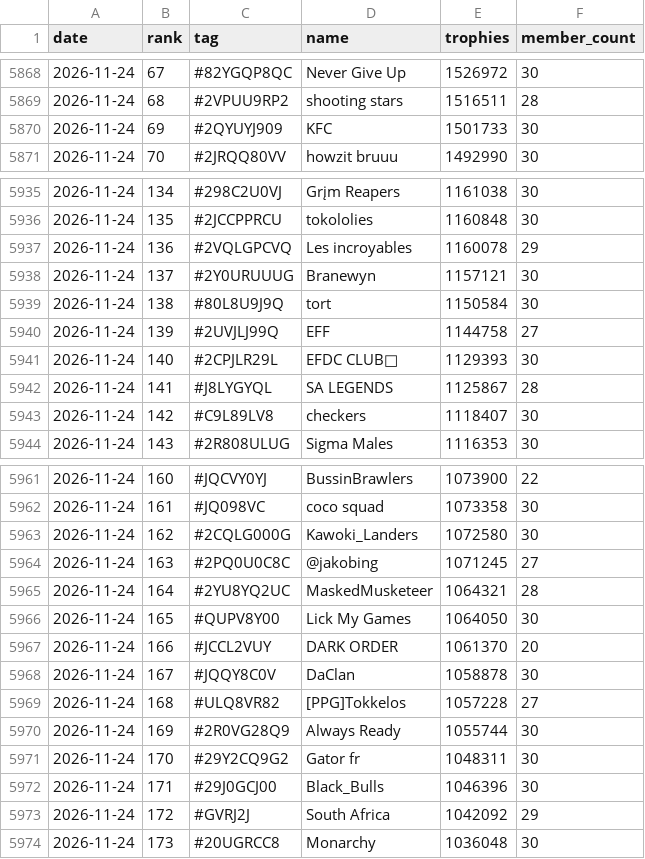
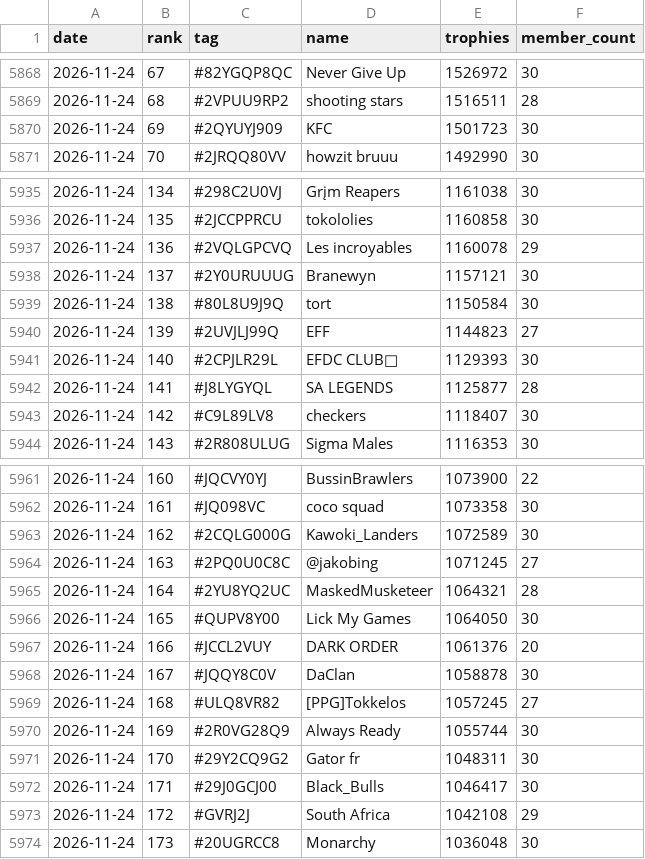
Before and after one commit to LTY-Gaming/Leaderboard, a CSV file: za_clubs.csv, drawn as a sheet; only a part is shown, gaps mark what is left out; the diff covers the shown part only.

```diff
--- a/za_clubs.csv
+++ b/za_clubs.csv
@@ -5869,3 +5869,3 @@ date,rank,tag,name,trophies,member_count
 2026-11-24,68,#2VPUU9RP2,shooting stars,1516511,28
-2026-11-24,69,#2QYUYJ909,KFC,1501733,30
+2026-11-24,69,#2QYUYJ909,KFC,1501723,30
 2026-11-24,70,#2JRQQ80VV,howzit bruuu,1492990,30
@@ -5935,3 +5935,3 @@ date,rank,tag,name,trophies,member_count
 2026-11-24,134,#298C2U0VJ,Grįm Reapers,1161038,30
-2026-11-24,135,#2JCCPPRCU,tokololies,1160848,30
+2026-11-24,135,#2JCCPPRCU,tokololies,1160858,30
 2026-11-24,136,#2VQLGPCVQ,Les incroyables,1160078,29
@@ -5939,5 +5939,5 @@ date,rank,tag,name,trophies,member_count
 2026-11-24,138,#80L8U9J9Q,tort,1150584,30
-2026-11-24,139,#2UVJLJ99Q,EFF,1144758,27
+2026-11-24,139,#2UVJLJ99Q,EFF,1144823,27
 2026-11-24,140,#2CPJLR29L,EFDC CLUB🏫,1129393,30
-2026-11-24,141,#J8LYGYQL,SA LEGENDS,1125867,28
+2026-11-24,141,#J8LYGYQL,SA LEGENDS,1125877,28
 2026-11-24,142,#C9L89LV8,checkers,1118407,30
@@ -5962,3 +5962,3 @@ date,rank,tag,name,trophies,member_count
 2026-11-24,161,#JQ098VC,coco squad,1073358,30
-2026-11-24,162,#2CQLG000G,Kawoki_Landers,1072580,30
+2026-11-24,162,#2CQLG000G,Kawoki_Landers,1072589,30
 2026-11-24,163,#2PQ0U0C8C,@jakobing,1071245,27
@@ -5966,9 +5966,9 @@ date,rank,tag,name,trophies,member_count
 2026-11-24,165,#QUPV8Y00,Lick My Games,1064050,30
-2026-11-24,166,#JCCL2VUY,DARK ORDER,1061370,20
+2026-11-24,166,#JCCL2VUY,DARK ORDER,1061376,20
 2026-11-24,167,#JQQY8C0V,DaClan,1058878,30
-2026-11-24,168,#ULQ8VR82,[PPG]Tokkelos,1057228,27
+2026-11-24,168,#ULQ8VR82,[PPG]Tokkelos,1057245,27
 2026-11-24,169,#2R0VG28Q9,Always Ready,1055744,30
 2026-11-24,170,#29Y2CQ9G2,Gator fr,1048311,30
-2026-11-24,171,#29J0GCJ00,Black_Bulls,1046396,30
-2026-11-24,172,#GVRJ2J,South Africa,1042092,29
+2026-11-24,171,#29J0GCJ00,Black_Bulls,1046417,30
+2026-11-24,172,#GVRJ2J,South Africa,1042108,29
 2026-11-24,173,#20UGRCC8,Monarchy,1036048,30
```
Also changed, not shown: 55 edited cells elsewhere in this file, club_daily.csv.
